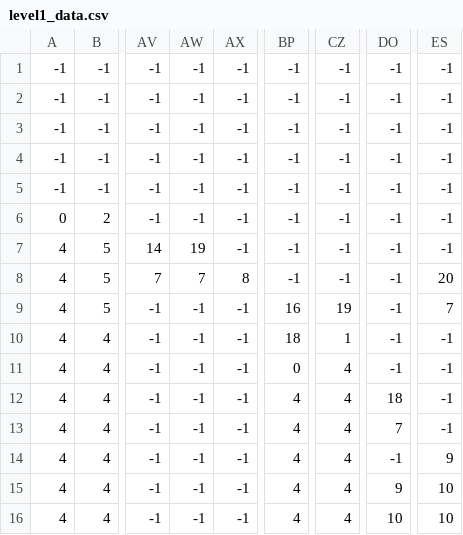
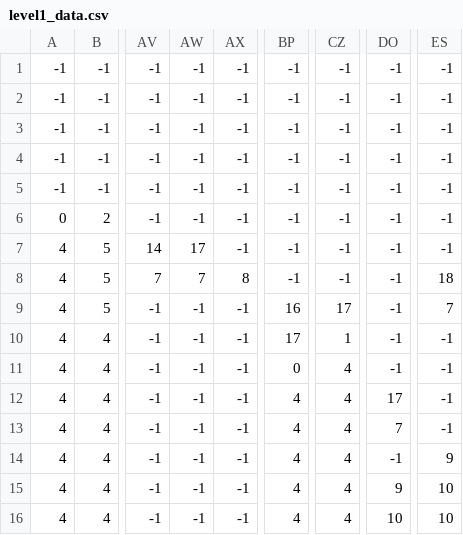
Before and after one commit to Sweng411-Fall22/Super-Employee-Game, a CSV file: level1_data.csv, drawn as a sheet; only a part is shown, gaps mark what is left out; the diff names each change by its address in the sheet, - before the commit and + after, or states it on an @@ line.

```diff
--- a/level1_data.csv
+++ b/level1_data.csv
-AW7: 19
+AW7: 17
-ES8: 20
+ES8: 18
-CZ9: 19
+CZ9: 17
-BP10: 18
+BP10: 17
-DO12: 18
+DO12: 17
```
Also changed, not shown: level2_data.csv, 6 other files.
